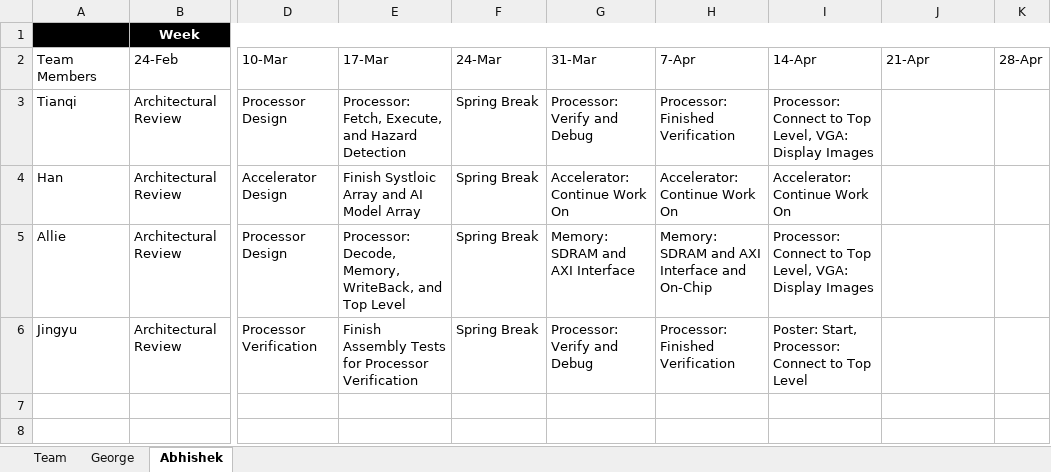
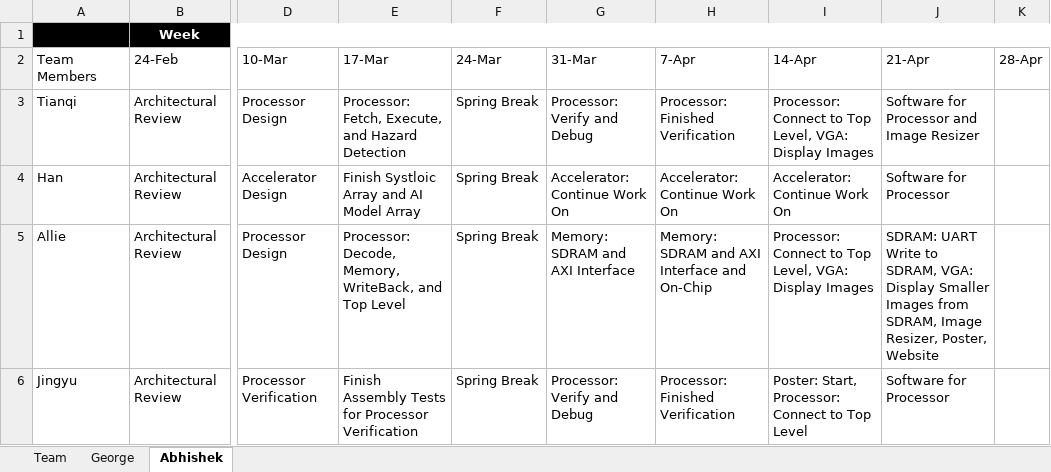
Before and after one commit to AllieBacholl/face-filter-website, an Excel workbook: report/weekly_report.xlsx, sheet Abhishek, drawn as a sheet; only a part is shown, gaps mark what is left out; values as stored, in another font and other column widths than the file's, no borders; table styles not drawn; the diff names each change by its address in the sheet, - before the commit and + after, or states it on an @@ line.

Commit message:
Update weekly report

```diff
--- a/report/weekly_report.xlsx (sheet Abhishek)
+++ b/report/weekly_report.xlsx (sheet Abhishek)
-J3: (empty)
+J3: Software for Processor and Image Resizer
-J4: (empty)
+J4: Software for Processor
-J5: (empty)
+J5: SDRAM: UART Write to SDRAM, VGA: Display Smaller Images from SDRAM, Image Resizer, Poster, Website
-J6: (empty)
+J6: Software for Processor
```
